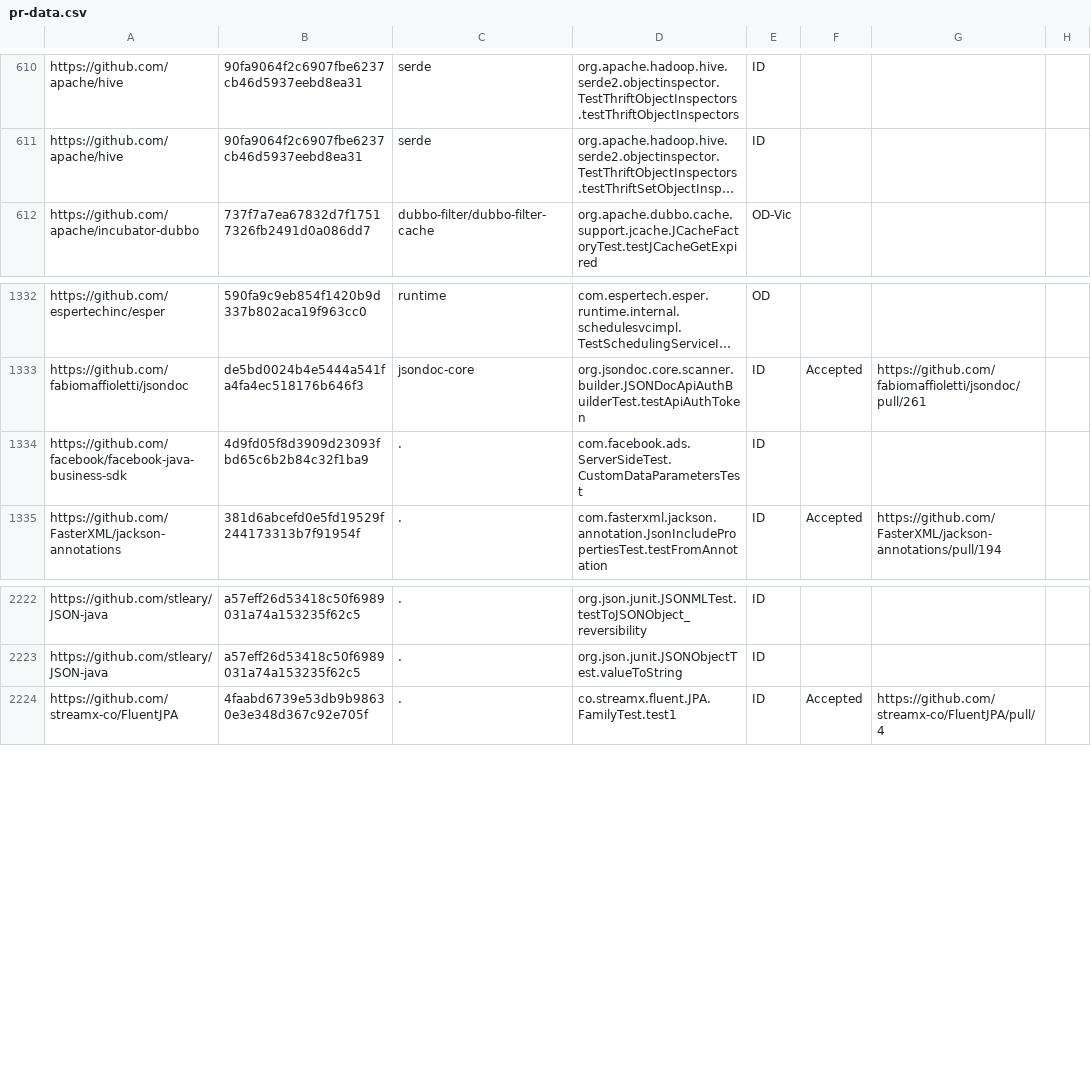
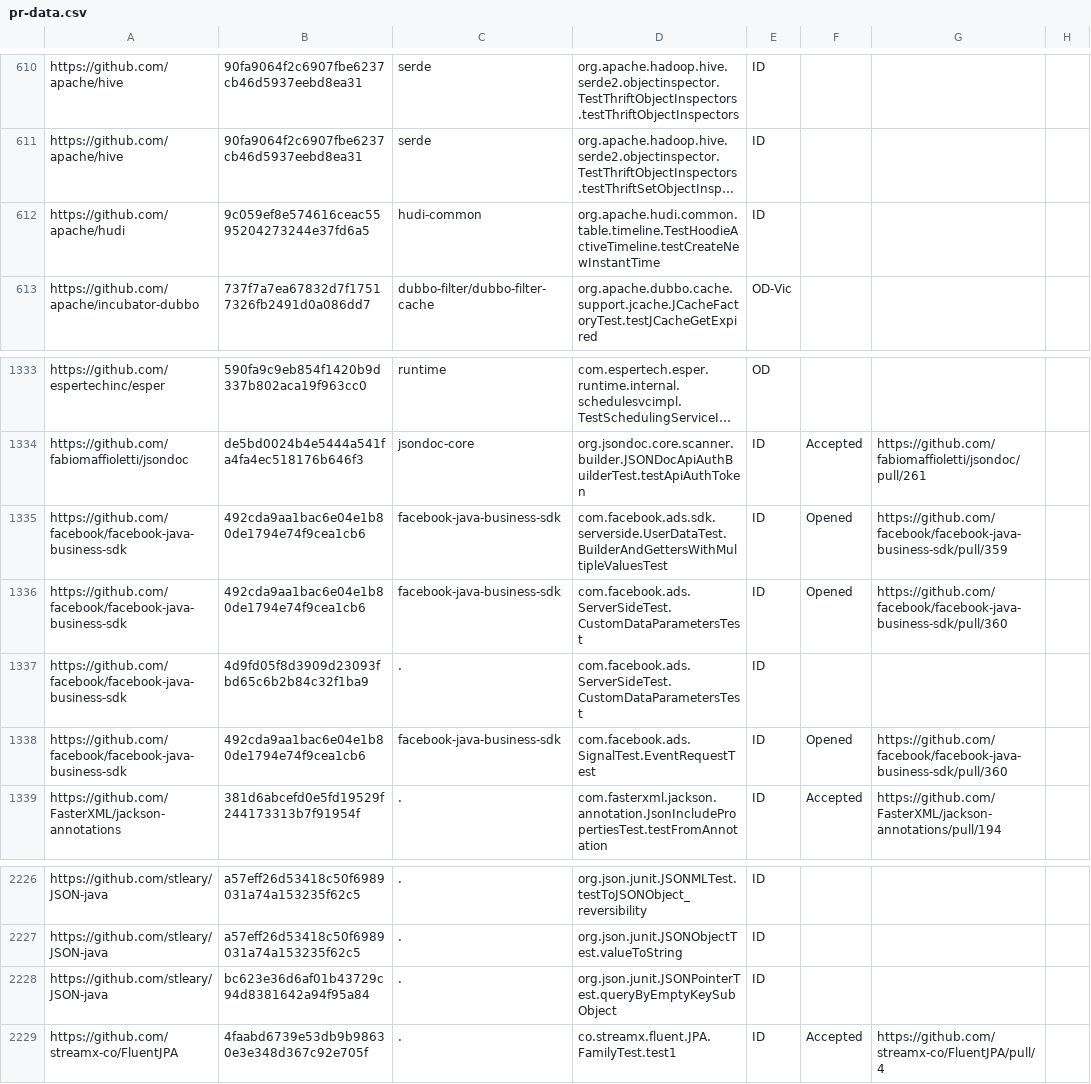
Before and after one commit to TestingResearchIllinois/idoft, a CSV file: pr-data.csv, drawn as a sheet; only a part is shown, gaps mark what is left out; long unchanged cells end in …; the diff names each change by its address in the sheet, - before the commit and + after, or states it on an @@ line.

Commit message:
Found 5 ID, Opened 3 (#324)
Squashed three commits

```diff
--- a/pr-data.csv
+++ b/pr-data.csv
+row 612: https://github.com/apache/hudi | 9c059ef8e574616ceac5595204273244e37fd6a5 | hudi-common | org.apache.hudi.common.table.timeline.TestHoodieActiveTimeline.testCreateNewInstantTime | ID
+row 1335: https://github.com/facebook/facebook-java-business-sdk | 492cda9aa1bac6e04e1b80de1794e74f9cea1cb6 | facebook-java-business-sdk | com.facebook.ads.sdk.serverside.UserDataTest.BuilderAndGettersWithMultipleValuesTest | ID | Opened | https://github.com/facebook/facebook-java-business-sdk/pull/359
+row 1336: https://github.com/facebook/facebook-java-business-sdk | 492cda9aa1bac6e04e1b80de1794e74f9cea1cb6 | facebook-java-business-sdk | com.facebook.ads.ServerSideTest.CustomDataParametersTest | ID | Opened | https://github.com/facebook/facebook-java-business-sdk/pull/360
+row 1338: https://github.com/facebook/facebook-java-business-sdk | 492cda9aa1bac6e04e1b80de1794e74f9cea1cb6 | facebook-java-business-sdk | com.facebook.ads.SignalTest.EventRequestTest | ID | Opened | https://github.com/facebook/facebook-java-business-sdk/pull/360
+row 2228: https://github.com/stleary/JSON-java | bc623e36d6af01b43729c94d8381642a94f95a84 | . | org.json.junit.JSONPointerTest.queryByEmptyKeySubObject | ID
```
